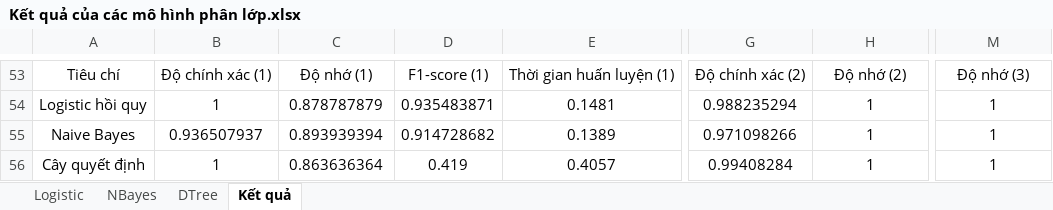
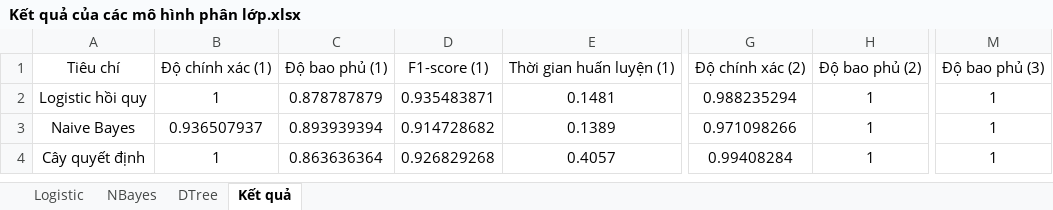
Before and after one commit to hcongloi/DoAnTN-K62, an Excel workbook: Kết quả của các mô hình phân lớp.xlsx, sheet Kết quả, drawn as a sheet; only a part is shown, gaps mark what is left out; values as stored, in another font and other column widths than the file's, no borders; charts and pictures not drawn; addresses are those after the commit; the diff covers the shown part only; the diff names each change by its address in the sheet, - before the commit and + after, or states it on an @@ line.

```diff
--- a/Kết quả của các mô hình phân lớp.xlsx (sheet Kết quả)
+++ b/Kết quả của các mô hình phân lớp.xlsx (sheet Kết quả)
-C1: Độ nhớ (1)
+C1: Độ bao phủ (1)
-H1: Độ nhớ (2)
+H1: Độ bao phủ (2)
-M1: Độ nhớ (3)
+M1: Độ bao phủ (3)
-D4: 0.419
+D4: 0.926829268
```
Also changed, not shown: 52 removed rows elsewhere in this sheet, sheet DTree, sheet NBayes, sheet Logistic, charts or pictures, 2 other files.
